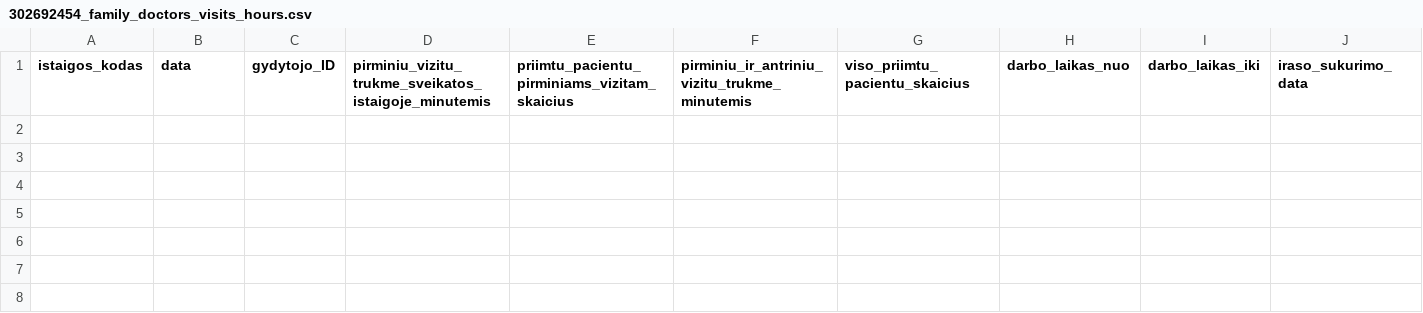
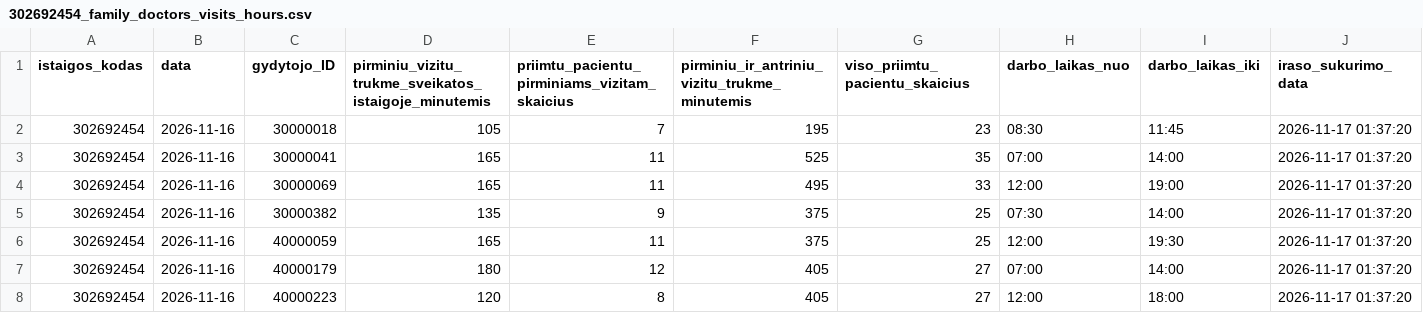
Before and after one commit to vilnius/VMKL, a CSV file: 302692454_family_doctors_visits_hours.csv, drawn as a sheet; the diff names each change by its address in the sheet, - before the commit and + after, or states it on an @@ line.

```diff
--- a/302692454_family_doctors_visits_hours.csv
+++ b/302692454_family_doctors_visits_hours.csv
+row 2: 302692454 | 2026-11-16 | 30000018 | 105 | 7 | 195 | 23 | 08:30 | 11:45 | 2026-11-17 01:37:20
+row 3: 302692454 | 2026-11-16 | 30000041 | 165 | 11 | 525 | 35 | 07:00 | 14:00 | 2026-11-17 01:37:20
+row 4: 302692454 | 2026-11-16 | 30000069 | 165 | 11 | 495 | 33 | 12:00 | 19:00 | 2026-11-17 01:37:20
+row 5: 302692454 | 2026-11-16 | 30000382 | 135 | 9 | 375 | 25 | 07:30 | 14:00 | 2026-11-17 01:37:20
+row 6: 302692454 | 2026-11-16 | 40000059 | 165 | 11 | 375 | 25 | 12:00 | 19:30 | 2026-11-17 01:37:20
+row 7: 302692454 | 2026-11-16 | 40000179 | 180 | 12 | 405 | 27 | 07:00 | 14:00 | 2026-11-17 01:37:20
+row 8: 302692454 | 2026-11-16 | 40000223 | 120 | 8 | 405 | 27 | 12:00 | 18:00 | 2026-11-17 01:37:20
```
Also changed, not shown: 302692454_doctors_excluded.csv, 302692454_family_doctors_list.csv, 1 other file.
